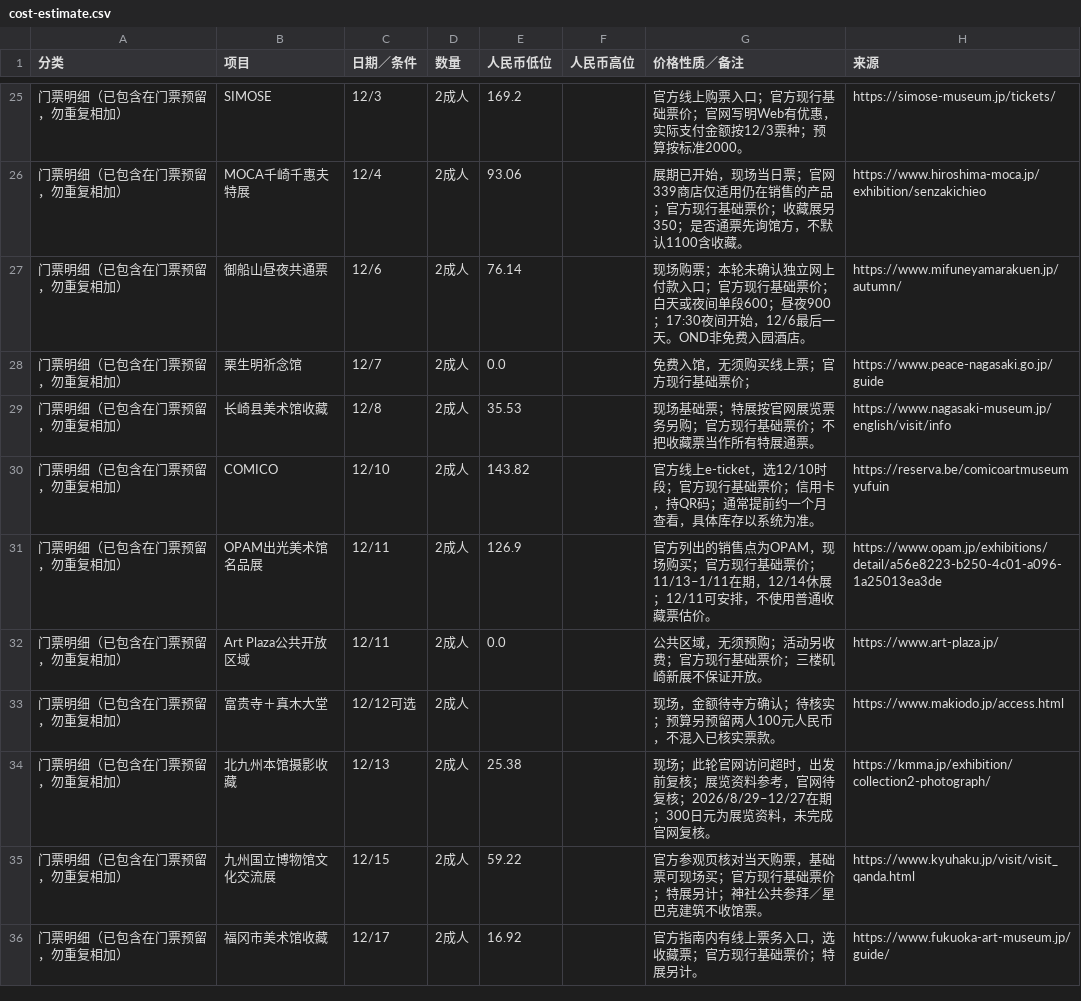
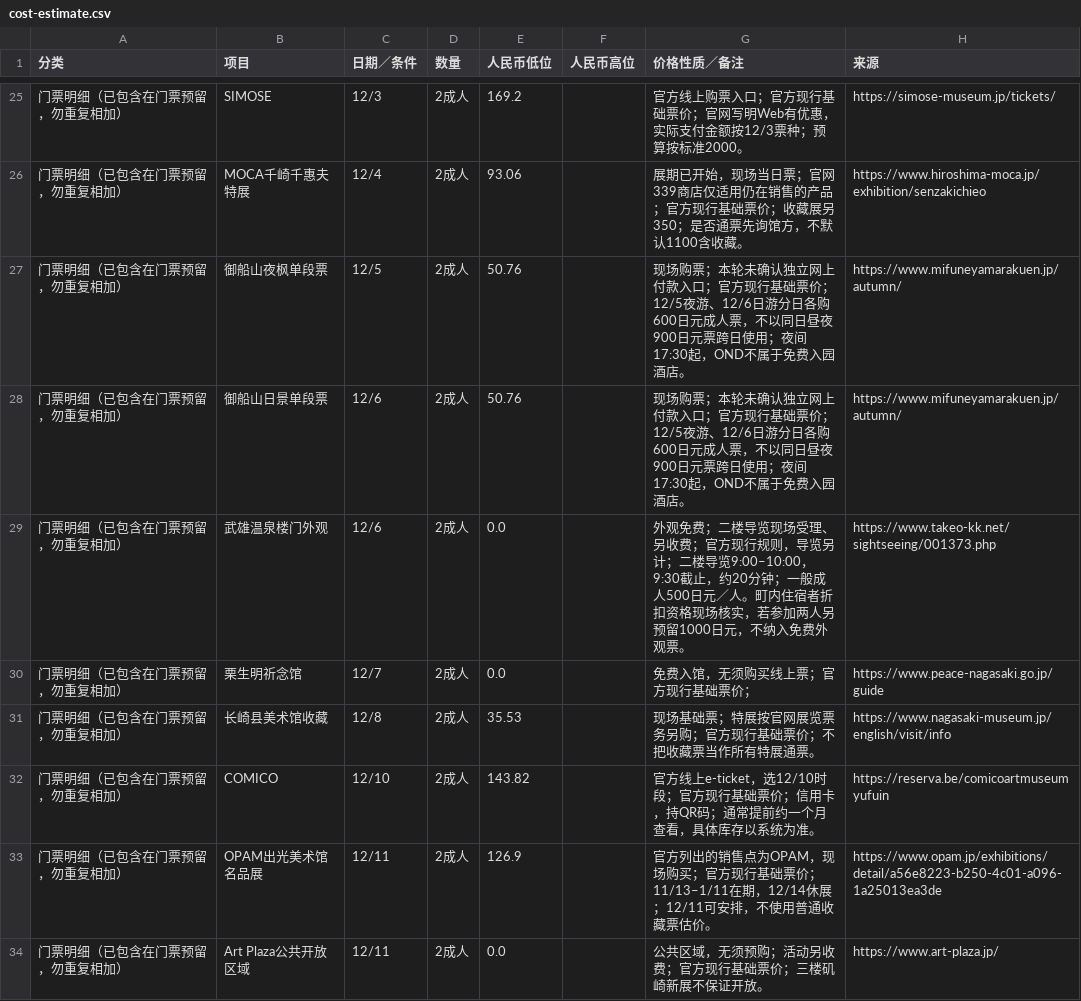
Before and after one commit to zxinrain/japan-autumn-2026, a CSV file: cost-estimate.csv, drawn as a sheet; only a part is shown, gaps mark what is left out; the shorter side is filled out with more unchanged rows.

Commit message:
Move Mifuneyama night visit to arrival day and expand second Takeo day

```diff
--- a/cost-estimate.csv
+++ b/cost-estimate.csv
@@ -26,3 +26,5 @@
 门票明细（已包含在门票预留，勿重复相加）,MOCA千崎千惠夫特展,12/4,2成人,93.06,,展期已开始，现场当日票；官网339商店仅适用仍在销售的产品；官方现行基础票价；收藏展另350；是否通票先询馆方，不默认1100含收藏。,https://www.hiroshima-moca.jp/exhibition/senzakichieo
-门票明细（已包含在门票预留，勿重复相加）,御船山昼夜共通票,12/6,2成人,76.14,,现场购票；本轮未确认独立网上付款入口；官方现行基础票价；白天或夜间单段600；昼夜900；17:30夜间开始，12/6最后一天。OND非免费入园酒店。,https://www.mifuneyamarakuen.jp/autumn/
+门票明细（已包含在门票预留，勿重复相加）,御船山夜枫单段票,12/5,2成人,50.76,,现场购票；本轮未确认独立网上付款入口；官方现行基础票价；12/5夜游、12/6日游分日各购600日元成人票，不以同日昼夜900日元票跨日使用；夜间17:30起，OND不属于免费入园酒店。,https://www.mifuneyamarakuen.jp/autumn/
+门票明细（已包含在门票预留，勿重复相加）,御船山日景单段票,12/6,2成人,50.76,,现场购票；本轮未确认独立网上付款入口；官方现行基础票价；12/5夜游、12/6日游分日各购600日元成人票，不以同日昼夜900日元票跨日使用；夜间17:30起，OND不属于免费入园酒店。,https://www.mifuneyamarakuen.jp/autumn/
+门票明细（已包含在门票预留，勿重复相加）,武雄温泉楼门外观,12/6,2成人,0.0,,外观免费；二楼导览现场受理、另收费；官方现行规则，导览另计；二楼导览9:00–10:00，9:30截止，约20分钟；一般成人500日元／人。町内住宿者折扣资格现场核实，若参加两人另预留1000日元，不纳入免费外观票。,https://www.takeo-kk.net/sightseeing/001373.php
 门票明细（已包含在门票预留，勿重复相加）,栗生明祈念馆,12/7,2成人,0.0,,免费入馆，无须购买线上票；官方现行基础票价；,https://www.peace-nagasaki.go.jp/guide
```
Also changed, not shown: 22 other files.
